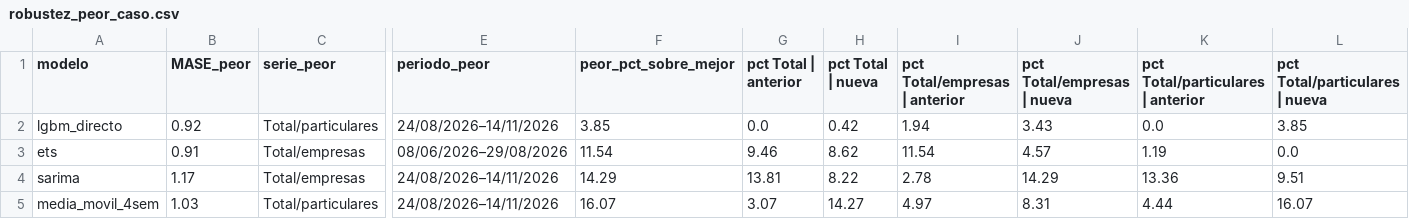
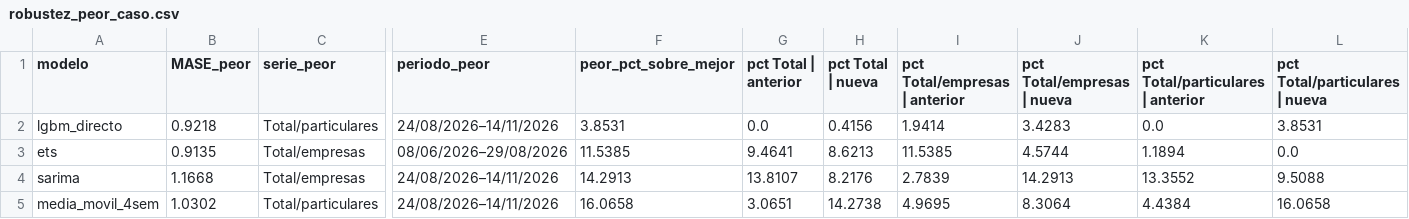
Before and after one commit to bentancorlucia/vhp-forecast, a CSV file: reports/tables/robustez_peor_caso.csv, drawn as a sheet; only a part is shown, gaps mark what is left out; the diff covers the shown part only; the diff names each change by its address in the sheet, - before the commit and + after, or states it on an @@ line.

Commit message:
Documentación: fundamento de robustez para LightGBM
- decisiones.yaml: nueva decisión sarimax_descartado (reemplaza el control sarima_calendario);
  modelo_total se fundamenta por robustez, sin el argumento del calendario; 8 modelos, dos ventanas.
- resultados.md: sección de robustez (puestos, peor caso, chequeo sin el 17/08) con sus períodos.
- README, analysis/02_total.py y docstrings: 8 modelos (los 7 y SARIMAX) en dos ventanas.

```diff
--- a/reports/tables/robustez_peor_caso.csv
+++ b/reports/tables/robustez_peor_caso.csv
-B2 (MASE_peor): 0.92
+B2 (MASE_peor): 0.9218
-F2 (peor_pct_sobre_mejor): 3.85
+F2 (peor_pct_sobre_mejor): 3.8531
-H2 (pct Total | nueva): 0.42
+H2 (pct Total | nueva): 0.4156
-I2 (pct Total/empresas | anterior): 1.94
+I2 (pct Total/empresas | anterior): 1.9414
-J2 (pct Total/empresas | nueva): 3.43
+J2 (pct Total/empresas | nueva): 3.4283
-L2 (pct Total/particulares | nueva): 3.85
+L2 (pct Total/particulares | nueva): 3.8531
-B3 (MASE_peor): 0.91
+B3 (MASE_peor): 0.9135
-F3 (peor_pct_sobre_mejor): 11.54
+F3 (peor_pct_sobre_mejor): 11.5385
-G3 (pct Total | anterior): 9.46
+G3 (pct Total | anterior): 9.4641
-H3 (pct Total | nueva): 8.62
+H3 (pct Total | nueva): 8.6213
-I3 (pct Total/empresas | anterior): 11.54
+I3 (pct Total/empresas | anterior): 11.5385
-J3 (pct Total/empresas | nueva): 4.57
+J3 (pct Total/empresas | nueva): 4.5744
-K3: 1.19
+K3: 1.1894
-B4 (MASE_peor): 1.17
+B4 (MASE_peor): 1.1668
-F4 (peor_pct_sobre_mejor): 14.29
+F4 (peor_pct_sobre_mejor): 14.2913
-G4 (pct Total | anterior): 13.81
+G4 (pct Total | anterior): 13.8107
-H4 (pct Total | nueva): 8.22
+H4 (pct Total | nueva): 8.2176
-I4 (pct Total/empresas | anterior): 2.78
+I4 (pct Total/empresas | anterior): 2.7839
-J4 (pct Total/empresas | nueva): 14.29
+J4 (pct Total/empresas | nueva): 14.2913
-K4: 13.36
+K4: 13.3552
-L4 (pct Total/particulares | nueva): 9.51
+L4 (pct Total/particulares | nueva): 9.5088
-B5 (MASE_peor): 1.03
+B5 (MASE_peor): 1.0302
-F5 (peor_pct_sobre_mejor): 16.07
+F5 (peor_pct_sobre_mejor): 16.0658
-G5 (pct Total | anterior): 3.07
+G5 (pct Total | anterior): 3.0651
-H5 (pct Total | nueva): 14.27
+H5 (pct Total | nueva): 14.2738
-I5 (pct Total/empresas | anterior): 4.97
+I5 (pct Total/empresas | anterior): 4.9695
-J5 (pct Total/empresas | nueva): 8.31
+J5 (pct Total/empresas | nueva): 8.3064
-K5: 4.44
+K5: 4.4384
-L5 (pct Total/particulares | nueva): 16.07
+L5 (pct Total/particulares | nueva): 16.0658
```
Also changed, not shown: 29 edited cells elsewhere in this file, 8 other files.
